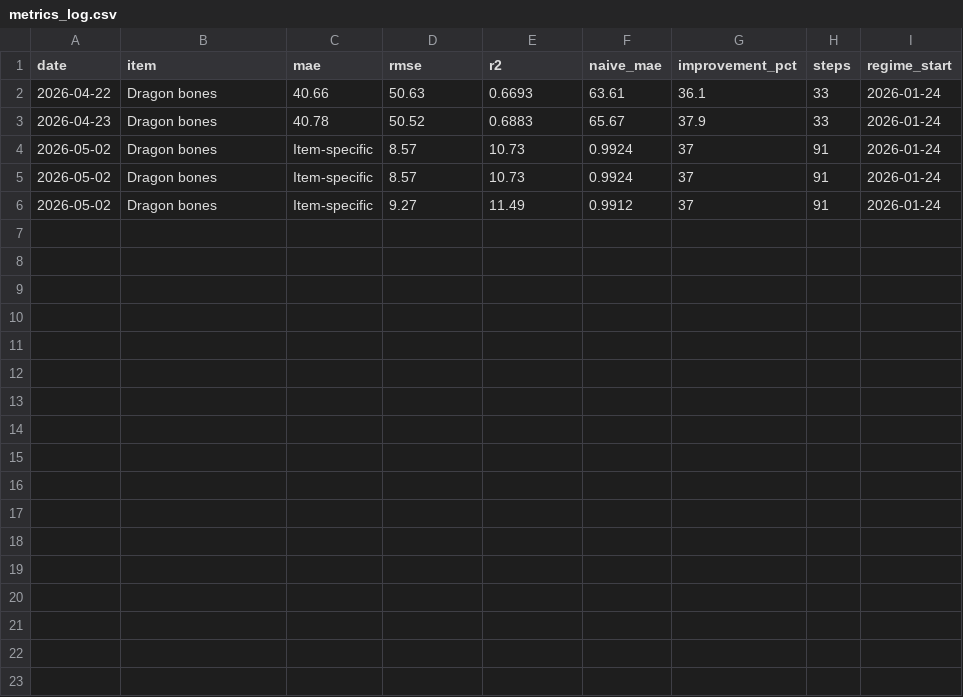
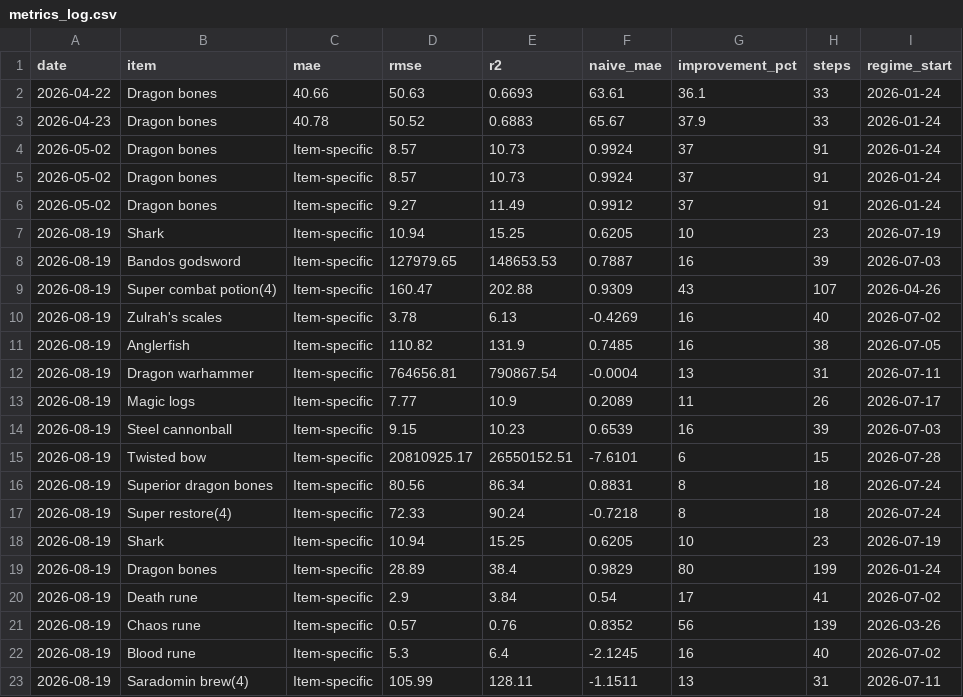
Before and after one commit to ILikeClouds/osrs-price-predictor, a CSV file: data/history/metrics_log.csv, drawn as a sheet; the diff names each change by its address in the sheet, - before the commit and + after, or states it on an @@ line.

```diff
--- a/data/history/metrics_log.csv
+++ b/data/history/metrics_log.csv
+row 7: 2026-08-19 | Shark | Item-specific | 10.94 | 15.25 | 0.6205 | 10 | 23 | 2026-07-19
+row 8: 2026-08-19 | Bandos godsword | Item-specific | 127979.65 | 148653.53 | 0.7887 | 16 | 39 | 2026-07-03
+row 9: 2026-08-19 | Super combat potion(4) | Item-specific | 160.47 | 202.88 | 0.9309 | 43 | 107 | 2026-04-26
+row 10: 2026-08-19 | Zulrah's scales | Item-specific | 3.78 | 6.13 | -0.4269 | 16 | 40 | 2026-07-02
+row 11: 2026-08-19 | Anglerfish | Item-specific | 110.82 | 131.9 | 0.7485 | 16 | 38 | 2026-07-05
+row 12: 2026-08-19 | Dragon warhammer | Item-specific | 764656.81 | 790867.54 | -0.0004 | 13 | 31 | 2026-07-11
+row 13: 2026-08-19 | Magic logs | Item-specific | 7.77 | 10.9 | 0.2089 | 11 | 26 | 2026-07-17
+row 14: 2026-08-19 | Steel cannonball | Item-specific | 9.15 | 10.23 | 0.6539 | 16 | 39 | 2026-07-03
+row 15: 2026-08-19 | Twisted bow | Item-specific | 20810925.17 | 26550152.51 | -7.6101 | 6 | 15 | 2026-07-28
+row 16: 2026-08-19 | Superior dragon bones | Item-specific | 80.56 | 86.34 | 0.8831 | 8 | 18 | 2026-07-24
+row 17: 2026-08-19 | Super restore(4) | Item-specific | 72.33 | 90.24 | -0.7218 | 8 | 18 | 2026-07-24
+row 18: 2026-08-19 | Shark | Item-specific | 10.94 | 15.25 | 0.6205 | 10 | 23 | 2026-07-19
+row 19: 2026-08-19 | Dragon bones | Item-specific | 28.89 | 38.4 | 0.9829 | 80 | 199 | 2026-01-24
+row 20: 2026-08-19 | Death rune | Item-specific | 2.9 | 3.84 | 0.54 | 17 | 41 | 2026-07-02
+row 21: 2026-08-19 | Chaos rune | Item-specific | 0.57 | 0.76 | 0.8352 | 56 | 139 | 2026-03-26
+row 22: 2026-08-19 | Blood rune | Item-specific | 5.3 | 6.4 | -2.1245 | 16 | 40 | 2026-07-02
+row 23: 2026-08-19 | Saradomin brew(4) | Item-specific | 105.99 | 128.11 | -1.1511 | 13 | 31 | 2026-07-11
```
Also changed, not shown: data/history/12934.csv, data/history/20997.csv, 32 other files.
